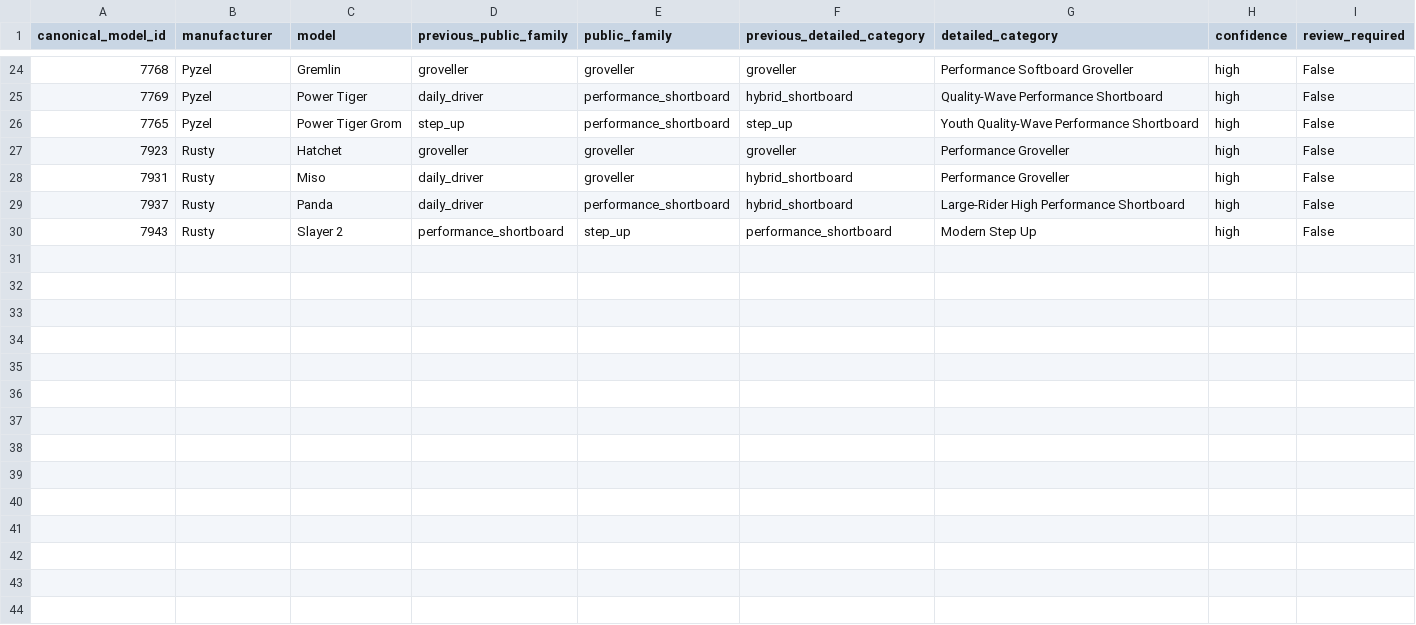
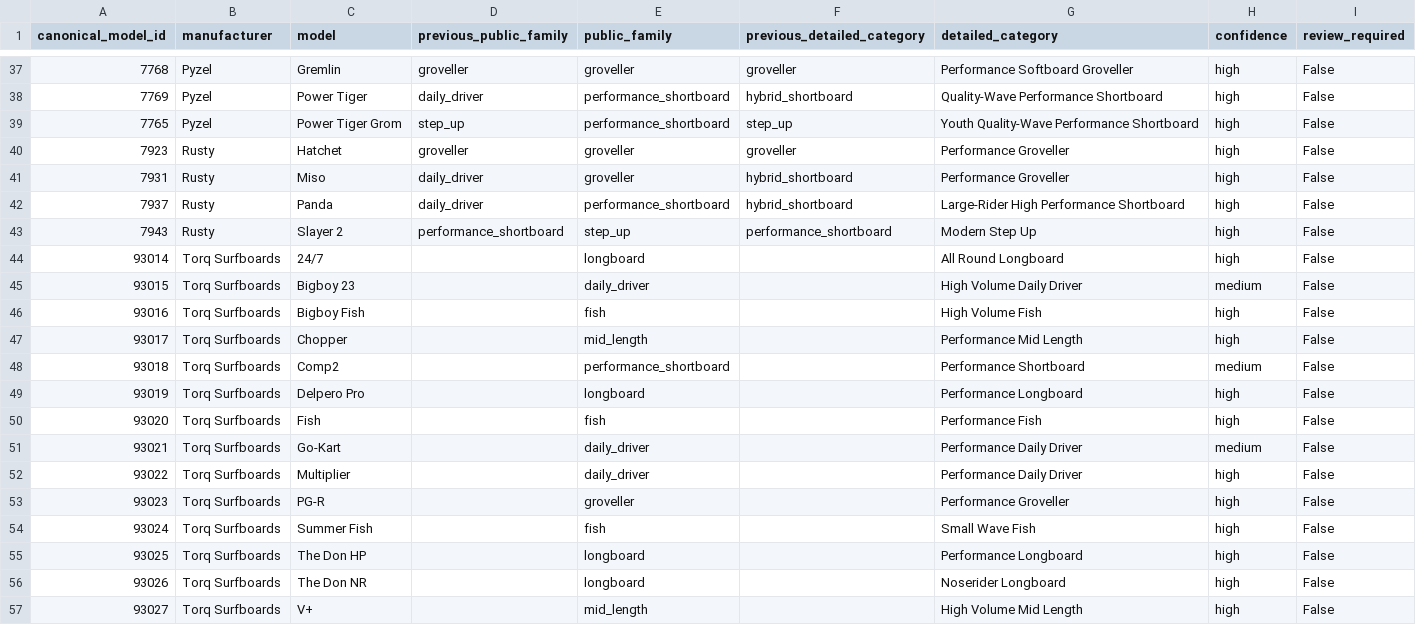
Before and after one commit to quivrr-app/quivrr-board-guide-api, a CSV file: app/knowledge/audits/board_master_matrix_v2/classification_changes.csv, drawn as a sheet; only a part is shown, gaps mark what is left out; the diff covers the shown part only; the diff names each change by its address in the sheet, - before the commit and + after, or states it on an @@ line.

```diff
--- a/app/knowledge/audits/board_master_matrix_v2/classification_changes.csv
+++ b/app/knowledge/audits/board_master_matrix_v2/classification_changes.csv
+row 44: 93014 | Torq Surfboards | 24/7 |  | longboard |  | All Round Longboard | high | False
+row 45: 93015 | Torq Surfboards | Bigboy 23 |  | daily_driver |  | High Volume Daily Driver | medium | False
+row 46: 93016 | Torq Surfboards | Bigboy Fish |  | fish |  | High Volume Fish | high | False
+row 47: 93017 | Torq Surfboards | Chopper |  | mid_length |  | Performance Mid Length | high | False
+row 48: 93018 | Torq Surfboards | Comp2 |  | performance_shortboard |  | Performance Shortboard | medium | False
+row 49: 93019 | Torq Surfboards | Delpero Pro |  | longboard |  | Performance Longboard | high | False
+row 50: 93020 | Torq Surfboards | Fish |  | fish |  | Performance Fish | high | False
+row 51: 93021 | Torq Surfboards | Go-Kart |  | daily_driver |  | Performance Daily Driver | medium | False
+row 52: 93022 | Torq Surfboards | Multiplier |  | daily_driver |  | Performance Daily Driver | high | False
+row 53: 93023 | Torq Surfboards | PG-R |  | groveller |  | Performance Groveller | high | False
+row 54: 93024 | Torq Surfboards | Summer Fish |  | fish |  | Small Wave Fish | high | False
+row 55: 93025 | Torq Surfboards | The Don HP |  | longboard |  | Performance Longboard | high | False
+row 56: 93026 | Torq Surfboards | The Don NR |  | longboard |  | Noserider Longboard | high | False
+row 57: 93027 | Torq Surfboards | V+ |  | mid_length |  | High Volume Mid Length | high | False
```
Also changed, not shown: 13 added rows elsewhere in this file, app/knowledge/audits/board_dna_audit.csv, app/knowledge/audits/board_master_matrix_v2/detailed_category_summary.csv, 37 other files.
